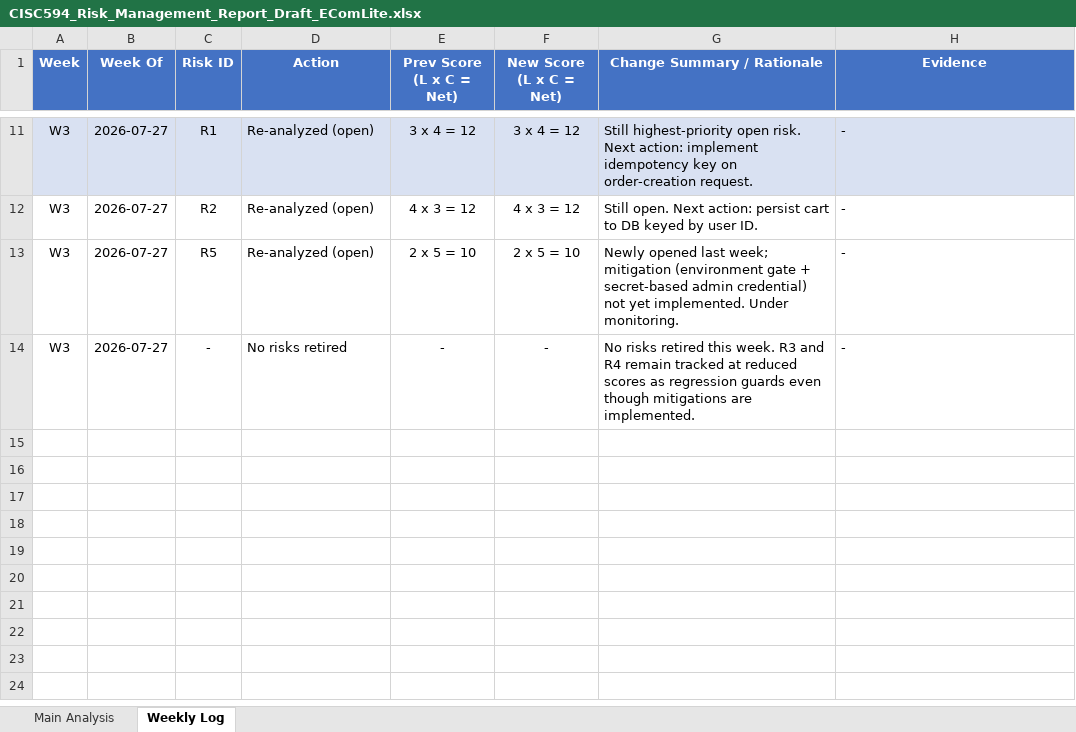
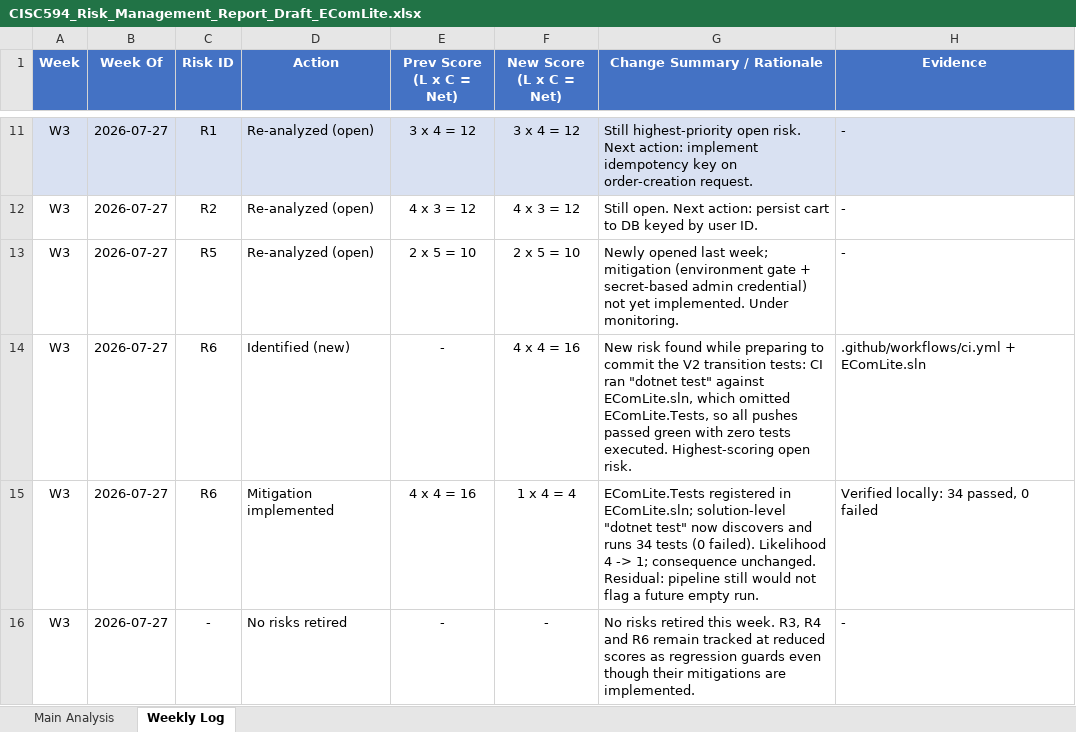
Before and after one commit to minhsuanwu-project/EComLite_Project, an Excel workbook: docs/CISC594_Risk_Management_Report_Draft_EComLite.xlsx, sheet Weekly Log, drawn as a sheet; only a part is shown, gaps mark what is left out; values as stored, in another font and other column widths than the file's, no borders; addresses are those after the commit; the diff names each change by its address in the sheet, - before the commit and + after, or states it on an @@ line.

Commit message:
[docs] add R6 (CI reported success without running tests) and W3 log entries

```diff
--- a/docs/CISC594_Risk_Management_Report_Draft_EComLite.xlsx (sheet Weekly Log)
+++ b/docs/CISC594_Risk_Management_Report_Draft_EComLite.xlsx (sheet Weekly Log)
+row 14: W3 | 2026-07-27 | R6 | Identified (new) | - | 4 x 4 = 16 | New risk found while preparing to commit the V2 transition tests: CI ran "dotnet test" against EComLite.sln, which omitted EComLite.Tests, so all pushes passed green with zero tests executed. Highest-scoring open risk. | .github/workflows/ci.yml + EComLite.sln
+row 15: W3 | 2026-07-27 | R6 | Mitigation implemented | 4 x 4 = 16 | 1 x 4 = 4 | EComLite.Tests registered in EComLite.sln; solution-level "dotnet test" now discovers and runs 34 tests (0 failed). Likelihood 4 -> 1; consequence unchanged. Residual: pipeline still would not flag a future empty run. | Verified locally: 34 passed, 0 failed
-G16 (Change Summary / Rationale): …this week. R3 and R4 remain tracked at reduced scores as regression guards even though mitigations are…
+G16 (Change Summary / Rationale): …this week. R3, R4 and R6 remain tracked at reduced scores as regression guards even though their mitigations are…
```
Also changed, not shown: sheet Main Analysis.
